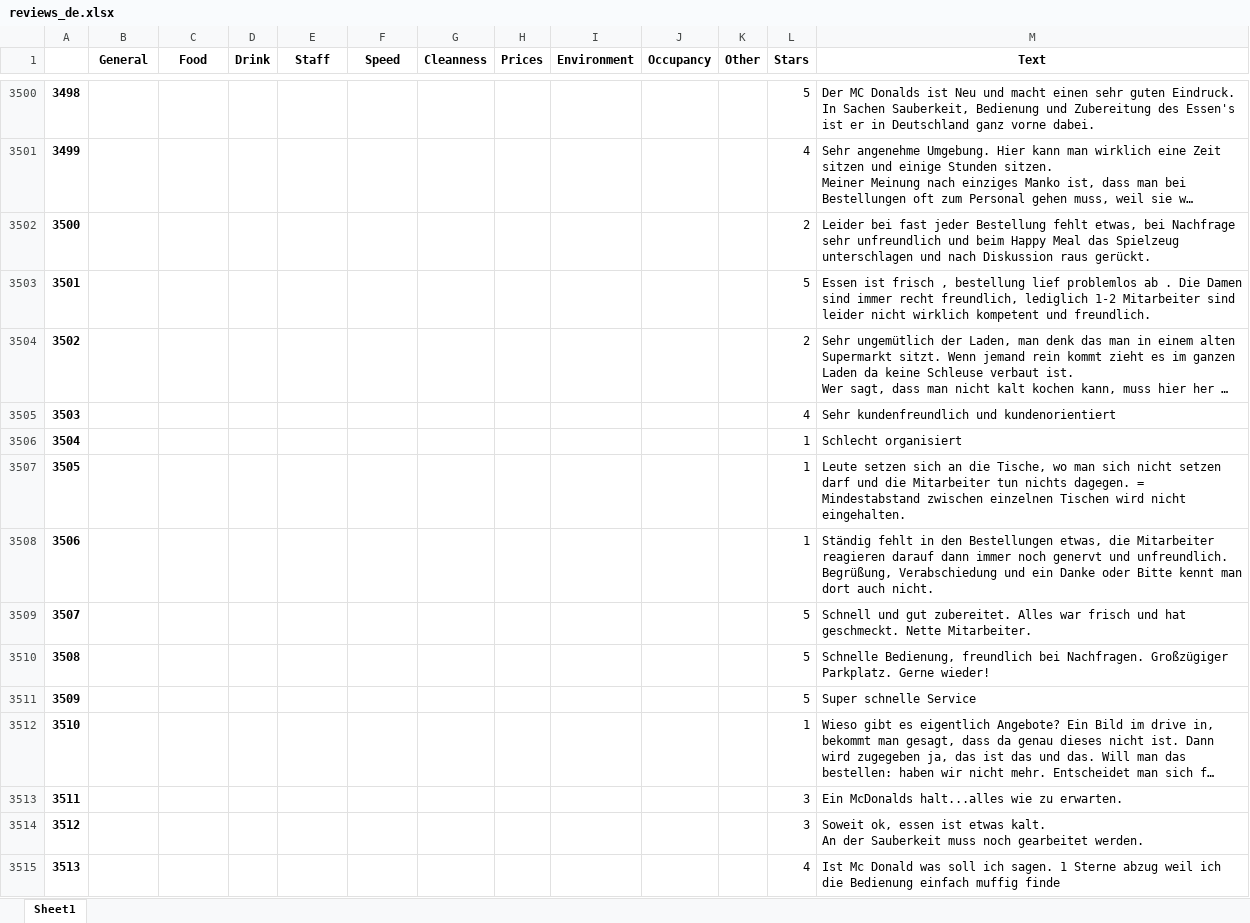
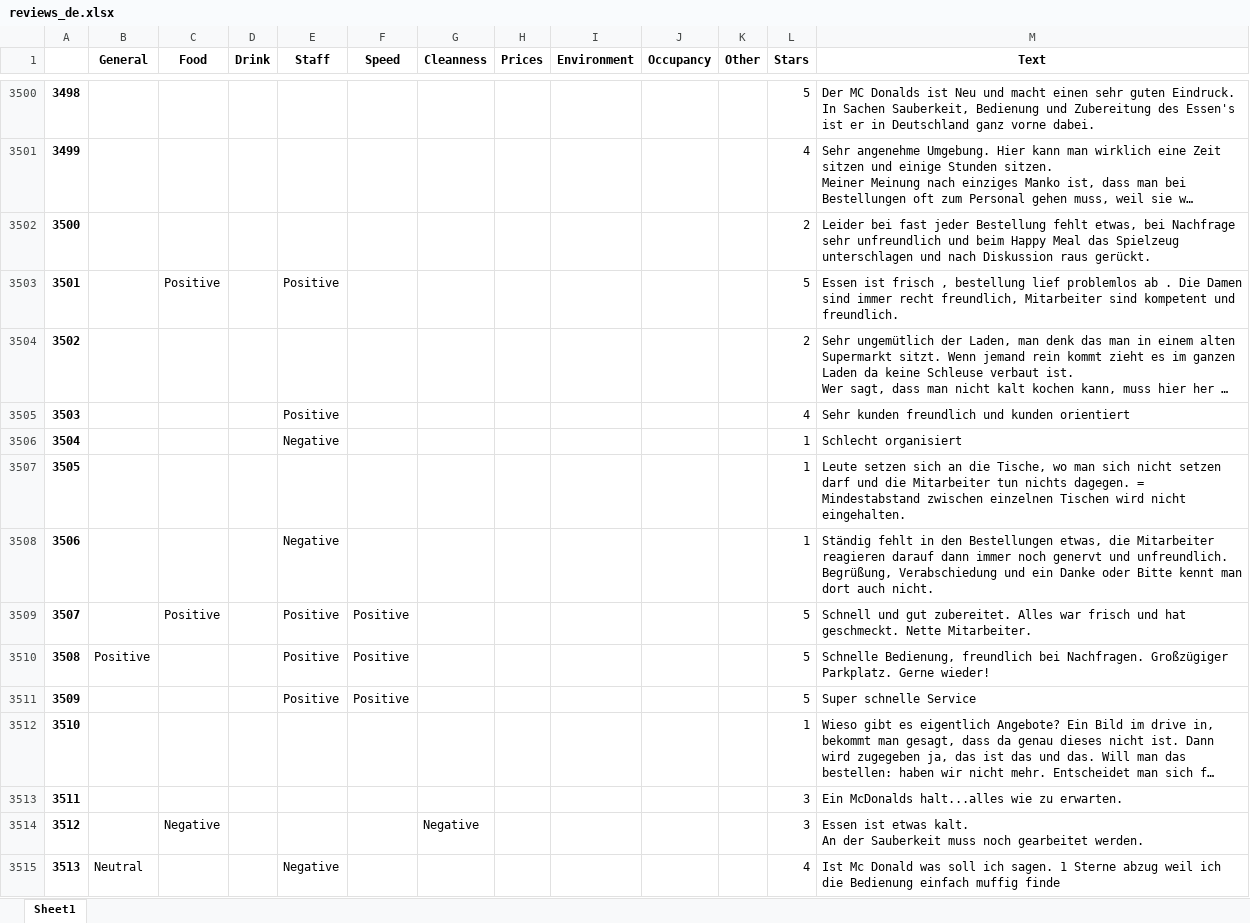
Before and after one commit to Iopi/review_categorization, an Excel workbook: data/review/reviews_de.xlsx, sheet Sheet1, drawn as a sheet; only a part is shown, gaps mark what is left out; long unchanged cells end in …; values as stored, in another font and other column widths than the file's, no borders; charts and pictures and conditional formats not drawn; the diff covers the shown part only; the diff names each change by its address in the sheet, - before the commit and + after, or states it on an @@ line.

```diff
--- a/data/review/reviews_de.xlsx (sheet Sheet1)
+++ b/data/review/reviews_de.xlsx (sheet Sheet1)
-C3503 (Food): (empty)
+C3503 (Food): Positive
-E3503 (Staff): (empty)
+E3503 (Staff): Positive
-M3503 (Text): …recht freundlich, lediglich 1-2 Mitarbeiter sind leider nicht wirklich kompetent und…
+M3503 (Text): …recht freundlich, Mitarbeiter sind kompetent und…
-E3505 (Staff): (empty)
+E3505 (Staff): Positive
-M3505 (Text): Sehr kundenfreundlich und kundenorientiert
+M3505 (Text): Sehr kunden freundlich und kunden orientiert
-E3506 (Staff): (empty)
+E3506 (Staff): Negative
-E3508 (Staff): (empty)
+E3508 (Staff): Negative
-C3509 (Food): (empty)
+C3509 (Food): Positive
-E3509:E3511 (Staff): (empty)
+E3509:E3511 (Staff): Positive
-F3509:F3511 (Speed): (empty)
+F3509:F3511 (Speed): Positive
-B3510 (General): (empty)
+B3510 (General): Positive
-C3514 (Food): (empty)
+C3514 (Food): Negative
-G3514 (Cleanness): (empty)
+G3514 (Cleanness): Negative
-M3514 (Text): Soweit ok, essen ist etwas…
+M3514 (Text): Essen ist etwas…
-B3515 (General): (empty)
+B3515 (General): Neutral
-E3515 (Staff): (empty)
+E3515 (Staff): Negative
```
Also changed, not shown: 168 edited cells elsewhere in this sheet, 5 other files.
